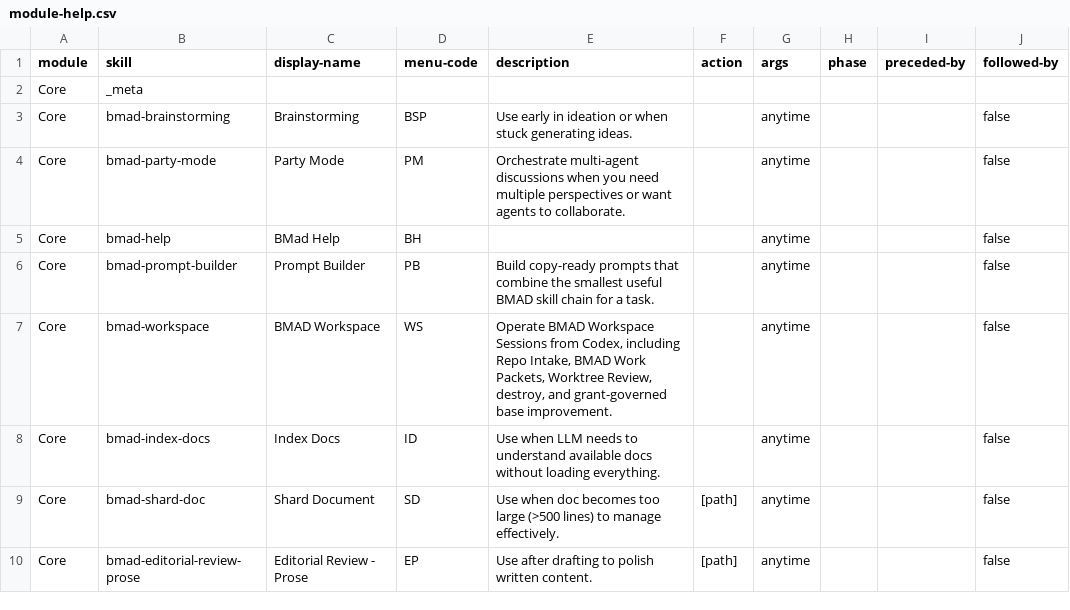
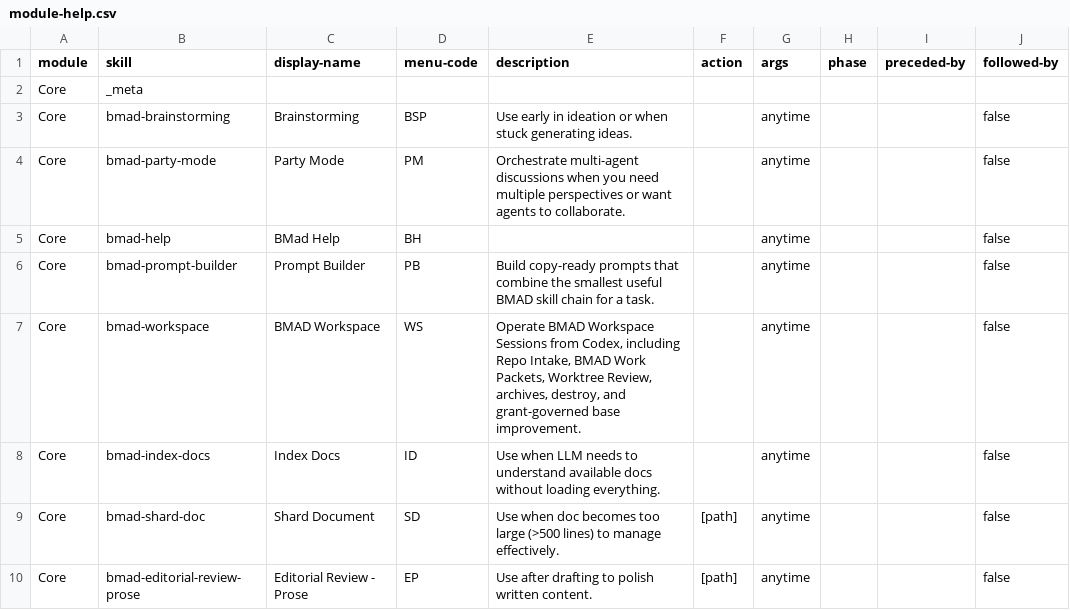
Before and after one commit to edamlmmv/BMAD-METHOD, a CSV file: src/core-skills/module-help.csv, drawn as a sheet; only a part is shown; the diff names each change by its address in the sheet, - before the commit and + after, or states it on an @@ line.

Commit message:
feat(workspace): add v7 session archives

```diff
--- a/src/core-skills/module-help.csv
+++ b/src/core-skills/module-help.csv
-E7 (description): …Worktree Review, destroy, and…
+E7 (description): …Worktree Review, archives, destroy, and…
```
Also changed, not shown: 10 other files.
